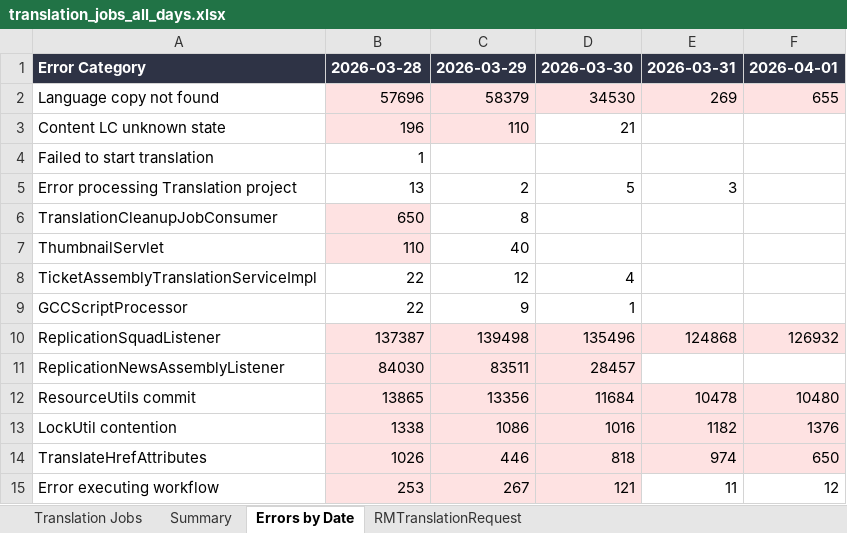
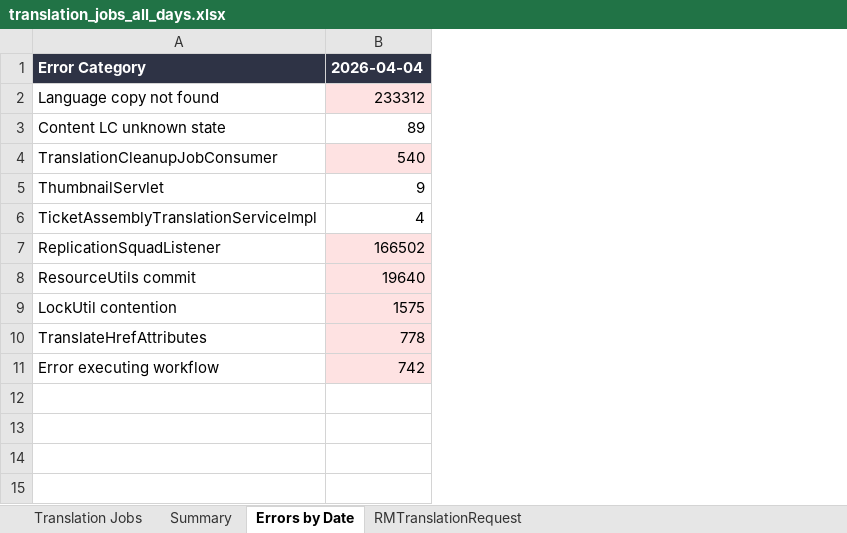
Before and after one commit to adeporra/rm-translation-reports, an Excel workbook: translation_jobs_all_days.xlsx, sheet Errors by Date, drawn as a sheet; values as stored, in another font and other column widths than the file's, no borders; removed rows and columns are numbered as before the commit, all else as after; the diff names each change by its address in the sheet, - before the commit and + after, or states it on an @@ line.

```diff
--- a/translation_jobs_all_days.xlsx (sheet Errors by Date)
+++ b/translation_jobs_all_days.xlsx (sheet Errors by Date)
-column B, rows 1-3: 2026-03-28 | 57696 | 196; rows 6-8: 650 | 110 | 22; row 10: 137387; rows 12-15: 13865 | 1338 | 1026 | 253
-column C, rows 1-3: 2026-03-29 | 58379 | 110; rows 6-8: 8 | 40 | 12; row 10: 139498; rows 12-15: 13356 | 1086 | 446 | 267
-column D, rows 1-3: 2026-03-30 | 34530 | 21; row 8: 4; row 10: 135496; rows 12-15: 11684 | 1016 | 818 | 121
-column E, rows 1-2: 2026-03-31 | 269; row 10: 124868; rows 12-15: 10478 | 1182 | 974 | 11
-column F, rows 1-2: 2026-04-01 | 655; row 10: 126932; rows 12-15: 10480 | 1376 | 650 | 12
+column B, rows 1-11: 2026-04-04 | 233312 | 89 | 540 | 9 | 4 | 166502 | 19640 | 1575 | 778 | 742
-row 4: Failed to start translation | 1
-row 5: Error processing Translation project | 13 | 2 | 5 | 3
-row 9: GCCScriptProcessor | 22 | 9 | 1
-row 11: ReplicationNewsAssemblyListener | 84030 | 83511 | 28457
```
Also changed, not shown: sheet Translation Jobs, sheet Summary, sheet RMTranslationRequest, 10 other files.
